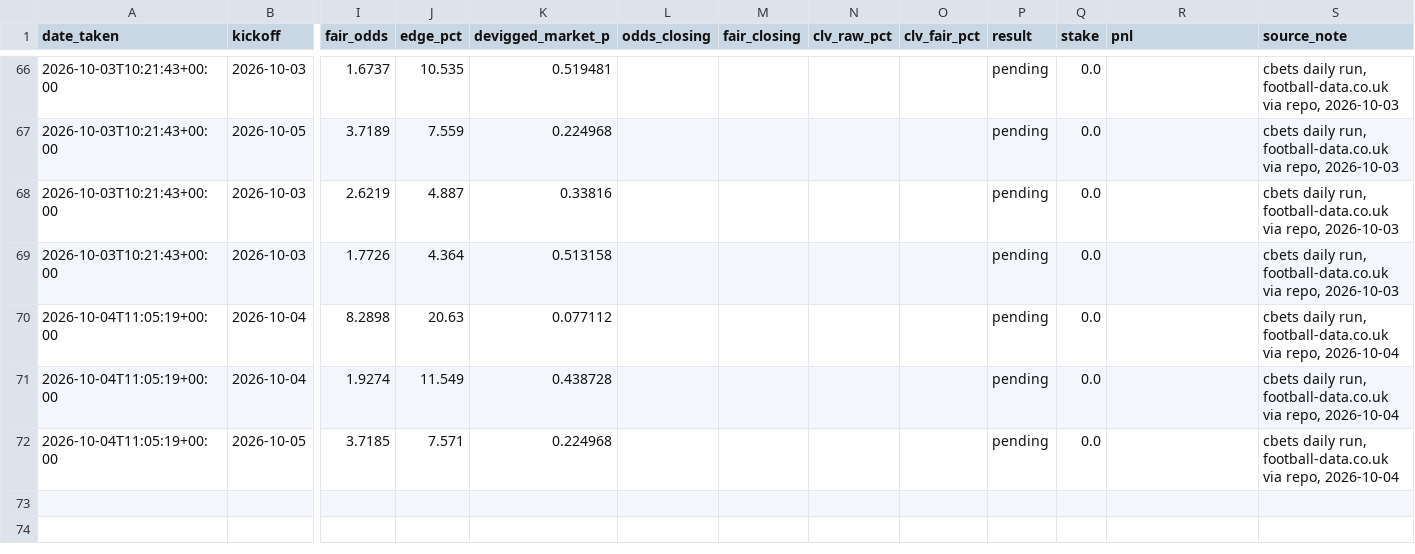
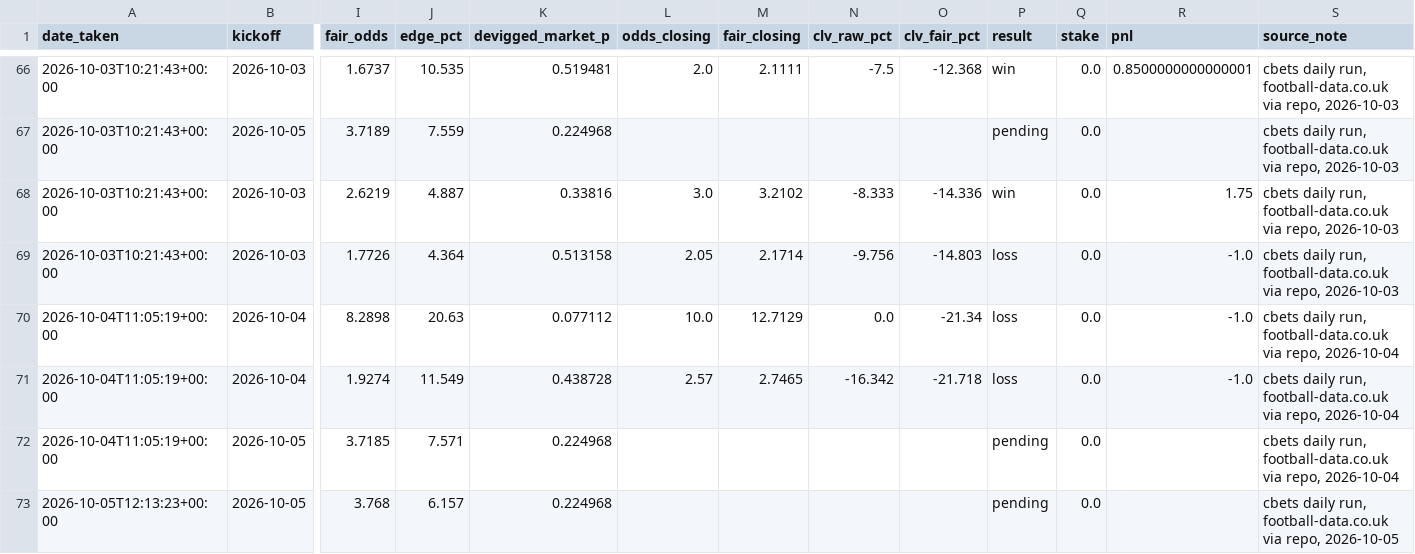
Before and after one commit to allanzico/compounding, a CSV file: picks.csv, drawn as a sheet; only a part is shown, gaps mark what is left out; rows hold the shown columns only; the diff covers the shown part only; the diff names each change by its address in the sheet, - before the commit and + after, or states it on an @@ line.

```diff
--- a/picks.csv
+++ b/picks.csv
-L66 (odds_closing): (empty)
+L66 (odds_closing): 2.0
-M66 (fair_closing): (empty)
+M66 (fair_closing): 2.1111
-N66 (clv_raw_pct): (empty)
+N66 (clv_raw_pct): -7.5
-O66 (clv_fair_pct): (empty)
+O66 (clv_fair_pct): -12.368
-P66 (result): pending
+P66 (result): win
-R66 (pnl): (empty)
+R66 (pnl): 0.8500000000000001
-L68 (odds_closing): (empty)
+L68 (odds_closing): 3.0
-M68 (fair_closing): (empty)
+M68 (fair_closing): 3.2102
-N68 (clv_raw_pct): (empty)
+N68 (clv_raw_pct): -8.333
-O68 (clv_fair_pct): (empty)
+O68 (clv_fair_pct): -14.336
-P68 (result): pending
+P68 (result): win
-R68 (pnl): (empty)
+R68 (pnl): 1.75
-L69 (odds_closing): (empty)
+L69 (odds_closing): 2.05
-M69 (fair_closing): (empty)
+M69 (fair_closing): 2.1714
-N69 (clv_raw_pct): (empty)
+N69 (clv_raw_pct): -9.756
-O69 (clv_fair_pct): (empty)
+O69 (clv_fair_pct): -14.803
-P69:P71 (result): pending
+P69:P71 (result): loss
-R69:R71 (pnl): (empty)
+R69:R71 (pnl): -1.0
-L70 (odds_closing): (empty)
+L70 (odds_closing): 10.0
-M70 (fair_closing): (empty)
+M70 (fair_closing): 12.7129
-N70 (clv_raw_pct): (empty)
+N70 (clv_raw_pct): 0.0
-O70 (clv_fair_pct): (empty)
+O70 (clv_fair_pct): -21.34
-L71 (odds_closing): (empty)
+L71 (odds_closing): 2.57
-M71 (fair_closing): (empty)
+M71 (fair_closing): 2.7465
-N71 (clv_raw_pct): (empty)
+N71 (clv_raw_pct): -16.342
-O71 (clv_fair_pct): (empty)
+O71 (clv_fair_pct): -21.718
+row 73: 2026-10-05T12:13:23+00:00 | 2026-10-05 | 3.768 | 6.157 | 0.224968 |  |  |  |  | pending | 0.0 |  | cbets daily run, football-data.co.uk via repo, 2026-10-05
```
Also changed, not shown: 78 edited cells elsewhere in this file, data/2627/E2.csv, data/2627/SP2.csv, 4 other files.
